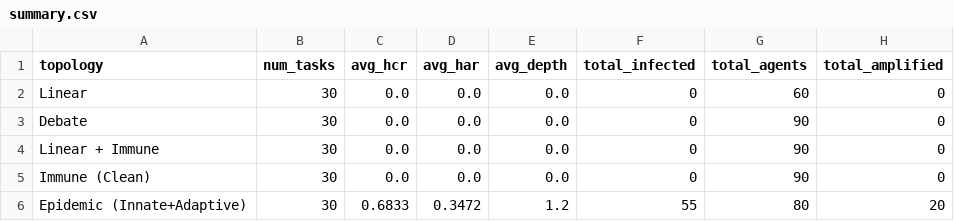
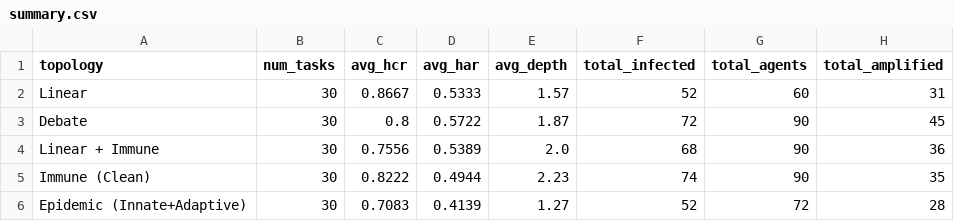
Before and after one commit to sakjain8/sj, a CSV file: results/summary.csv, drawn as a sheet.

```diff
--- a/results/summary.csv
+++ b/results/summary.csv
@@ -1,6 +1,6 @@
 topology,num_tasks,avg_hcr,avg_har,avg_depth,total_infected,total_agents,total_amplified
-Linear,30,0.0,0.0,0.0,0,60,0
-Debate,30,0.0,0.0,0.0,0,90,0
-Linear + Immune,30,0.0,0.0,0.0,0,90,0
-Immune (Clean),30,0.0,0.0,0.0,0,90,0
-Epidemic (Innate+Adaptive),30,0.6833,0.3472,1.2,55,80,20
+Linear,30,0.8667,0.5333,1.57,52,60,31
+Debate,30,0.8,0.5722,1.87,72,90,45
+Linear + Immune,30,0.7556,0.5389,2.0,68,90,36
+Immune (Clean),30,0.8222,0.4944,2.23,74,90,35
+Epidemic (Innate+Adaptive),30,0.7083,0.4139,1.27,52,72,28
```
Also changed, not shown: 12 other files.
